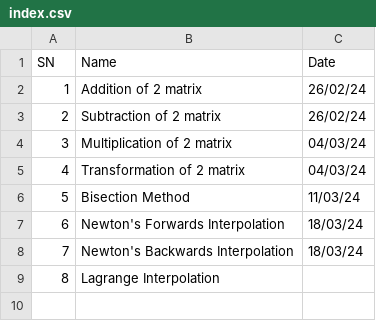
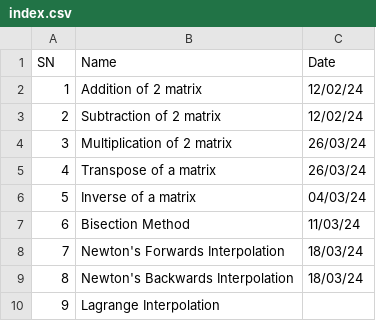
Before and after one commit to ItzSwapnil/Nemerical, a CSV file: index.csv, drawn as a sheet; addresses are those after the commit; the diff names each change by its address in the sheet, - before the commit and + after, or states it on an @@ line.

```diff
--- a/index.csv
+++ b/index.csv
-C2:C3 (Date): 26/02/24
+C2:C3 (Date): 12/02/24
-C4 (Date): 04/03/24
+C4 (Date): 26/03/24
+row 5: 4 | Transpose of a matrix | 26/03/24
@@ column A (SN) renumbered from row 6 down @@
-B6 (Name): Transformation of 2 matrix
+B6 (Name): Inverse of a matrix
```
Also changed, not shown: 18 other files.
